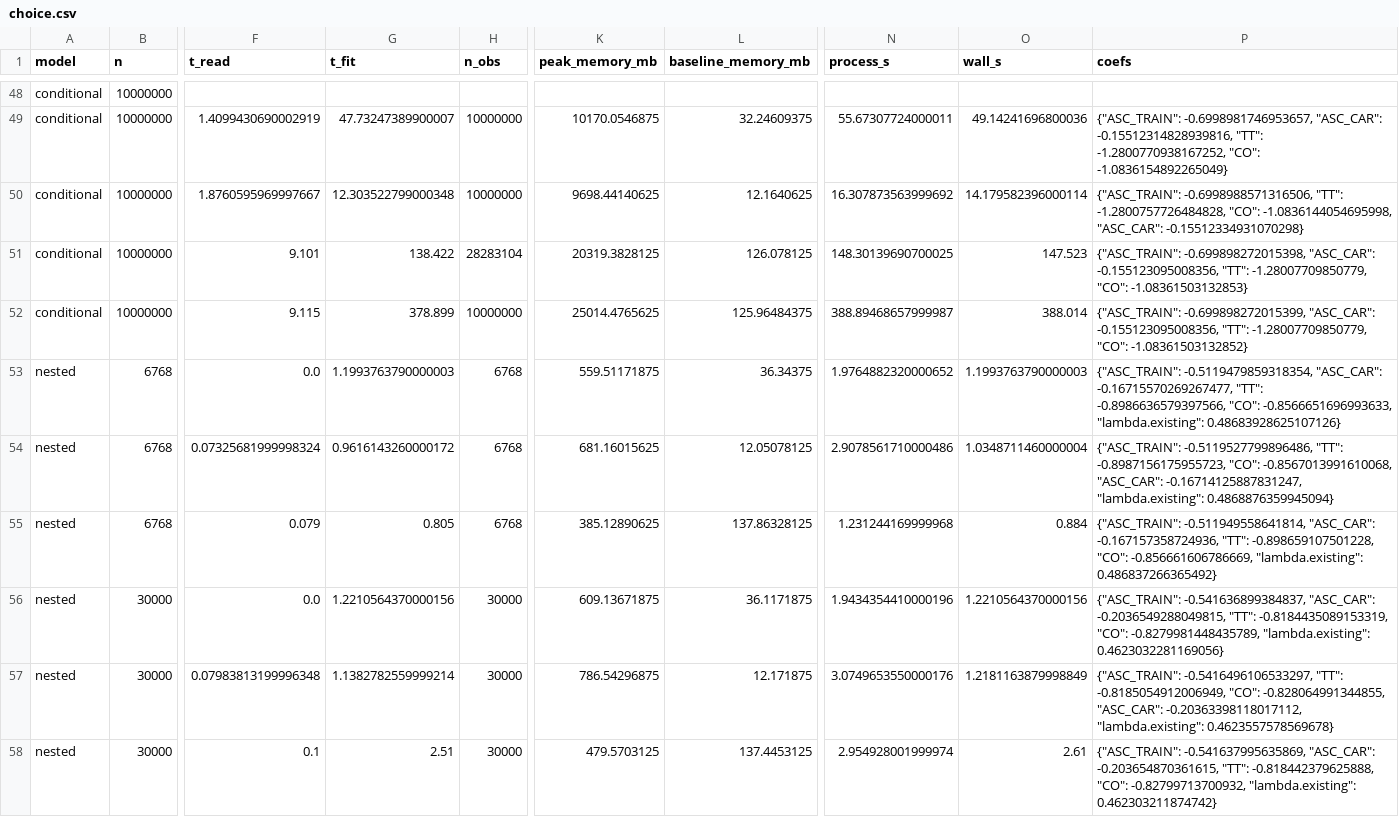
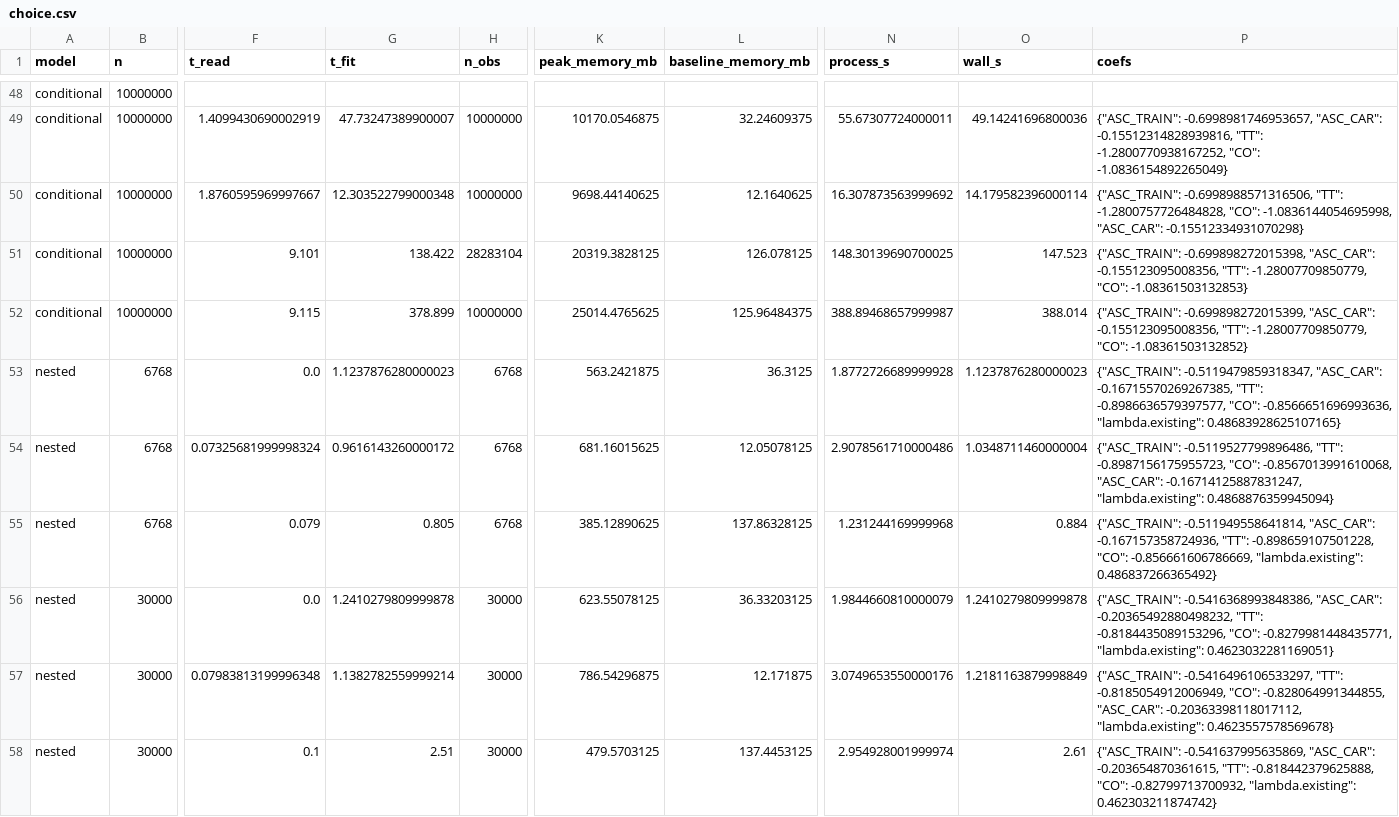
Before and after one commit to leetucker/logit-stream, a CSV file: benchmarks/results/choice.csv, drawn as a sheet; only a part is shown, gaps mark what is left out; the diff covers the shown part only; the diff names each change by its address in the sheet, - before the commit and + after, or states it on an @@ line.

```diff
--- a/benchmarks/results/choice.csv
+++ b/benchmarks/results/choice.csv
-G53 (t_fit): 1.1993763790000003
+G53 (t_fit): 1.1237876280000023
-K53 (peak_memory_mb): 559.51171875
+K53 (peak_memory_mb): 563.2421875
-L53 (baseline_memory_mb): 36.34375
+L53 (baseline_memory_mb): 36.3125
-N53 (process_s): 1.9764882320000652
+N53 (process_s): 1.8772726689999928
-O53 (wall_s): 1.1993763790000003
+O53 (wall_s): 1.1237876280000023
-P53 (coefs): {"ASC_TRAIN": -0.5119479859318354, "ASC_CAR": -0.16715570269267477, "TT": -0.8986636579397566, "CO": -0.8566651696993633, "lambda.existing": 0.48683928625107126}
+P53 (coefs): {"ASC_TRAIN": -0.5119479859318347, "ASC_CAR": -0.16715570269267385, "TT": -0.8986636579397577, "CO": -0.8566651696993636, "lambda.existing": 0.48683928625107165}
-G56 (t_fit): 1.2210564370000156
+G56 (t_fit): 1.2410279809999878
-K56 (peak_memory_mb): 609.13671875
+K56 (peak_memory_mb): 623.55078125
-L56 (baseline_memory_mb): 36.1171875
+L56 (baseline_memory_mb): 36.33203125
-N56 (process_s): 1.9434354410000196
+N56 (process_s): 1.9844660810000079
-O56 (wall_s): 1.2210564370000156
+O56 (wall_s): 1.2410279809999878
-P56 (coefs): {"ASC_TRAIN": -0.541636899384837, "ASC_CAR": -0.2036549288049815, "TT": -0.8184435089153319, "CO": -0.8279981448435789, "lambda.existing": 0.4623032281169056}
+P56 (coefs): {"ASC_TRAIN": -0.5416368993848386, "ASC_CAR": -0.20365492880498232, "TT": -0.8184435089153296, "CO": -0.8279981448435771, "lambda.existing": 0.4623032281169051}
```
Also changed, not shown: 79 edited cells elsewhere in this file, benchmarks/results/acs.csv, benchmarks/results/mixed.csv, 46 other files.
